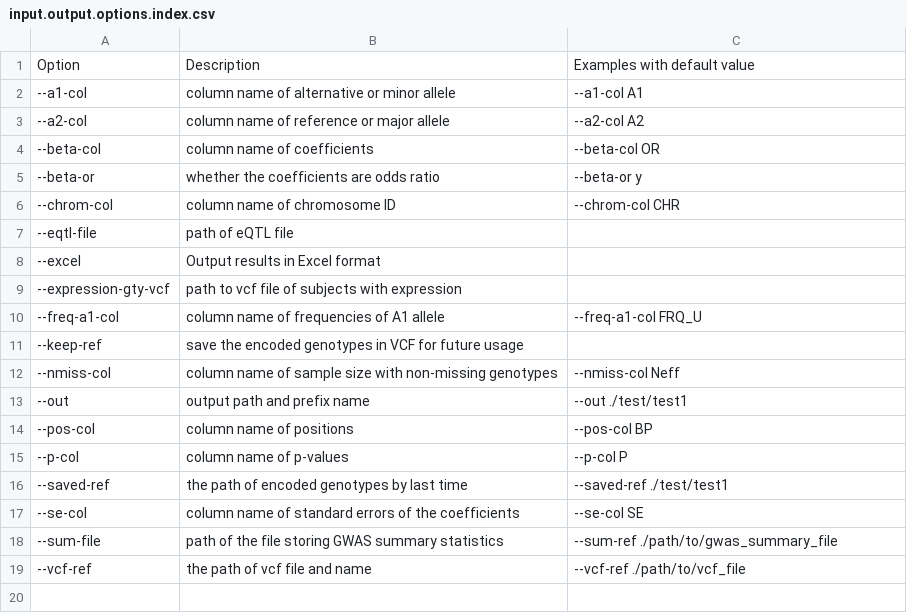
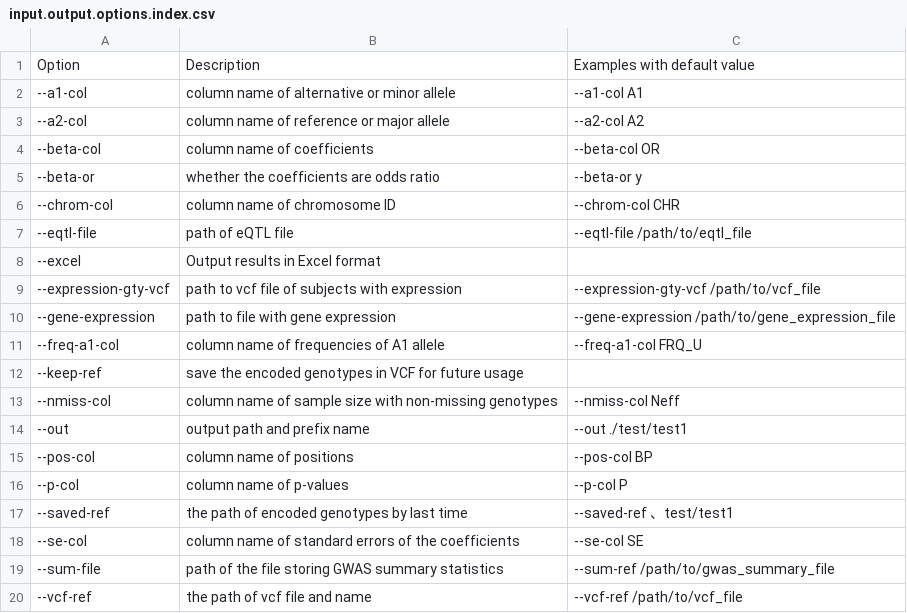
Before and after one commit to pmglab/Docs, a CSV file: source/KGGSEE_doc/table/input.output.options.index.csv, drawn as a sheet.

Commit message:
2021/05/20

```diff
--- a/source/KGGSEE_doc/table/input.output.options.index.csv
+++ b/source/KGGSEE_doc/table/input.output.options.index.csv
@@ -6,5 +6,6 @@
 --chrom-col ,column name of chromosome ID,--chrom-col CHR
---eqtl-file,path of eQTL file,
+--eqtl-file,path of eQTL file,--eqtl-file /path/to/eqtl_file
 --excel,Output results in Excel format,
---expression-gty-vcf,path to vcf file of subjects with expression,
+--expression-gty-vcf,path to vcf file of subjects with expression, --expression-gty-vcf /path/to/vcf_file
+--gene-expression, path to file with gene expression,--gene-expression /path/to/gene_expression_file
 --freq-a1-col,column name of frequencies of A1 allele,--freq-a1-col FRQ_U
@@ -15,5 +16,5 @@
 --p-col,column name of p-values,--p-col P
---saved-ref,the path of encoded genotypes by last time,--saved-ref ./test/test1
+--saved-ref,the path of encoded genotypes by last time,--saved-ref 、test/test1
 --se-col ,column name of standard errors of the coefficients,--se-col SE
---sum-file,path of the file storing GWAS summary statistics,--sum-ref ./path/to/gwas_summary_file
---vcf-ref,the path of vcf file and name,--vcf-ref ./path/to/vcf_file
+--sum-file,path of the file storing GWAS summary statistics,--sum-ref /path/to/gwas_summary_file
+--vcf-ref,the path of vcf file and name,--vcf-ref /path/to/vcf_file
```
